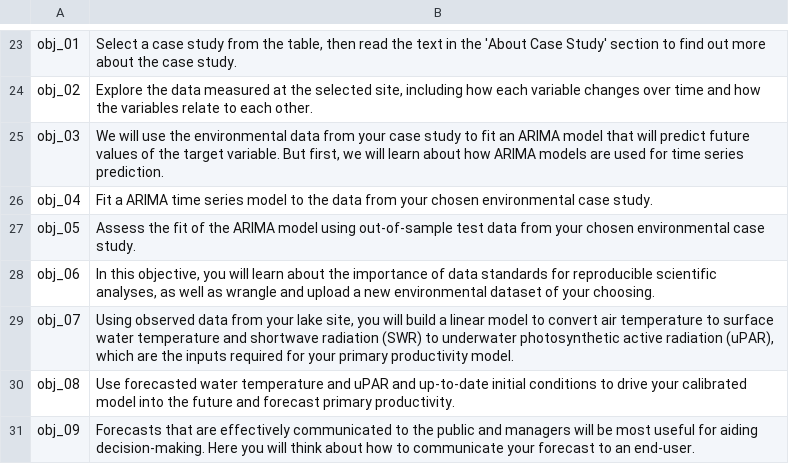
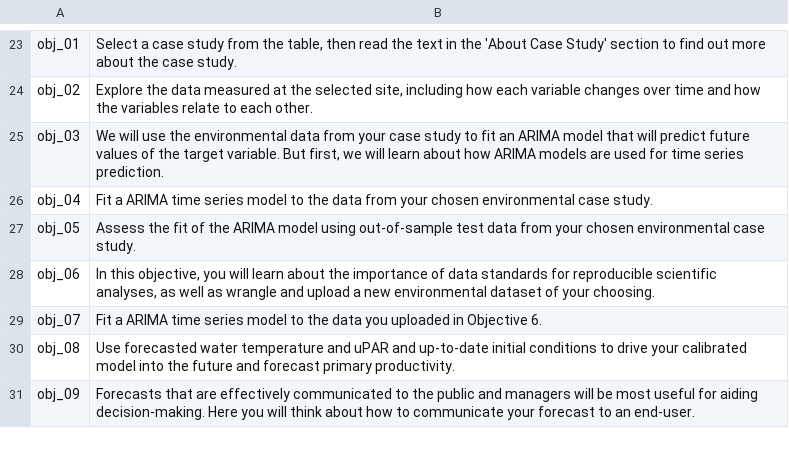
Before and after one commit to MacrosystemsEDDIE/module11, a CSV file: app/data/module_text.csv, drawn as a sheet; only a part is shown, gaps mark what is left out.

```diff
--- a/app/data/module_text.csv
+++ b/app/data/module_text.csv
@@ -28,3 +28,3 @@ obj_05,Assess the fit of the ARIMA model using out-of-sample test data from your
 obj_06,"In this objective, you will learn about the importance of data standards for reproducible scientific analyses, as well as wrangle and upload a new environmental dataset of your choosing."
-obj_07,"Using observed data from your lake site, you will build a linear model to convert air temperature to surface water temperature and shortwave radiation (SWR) to underwater photosynthetic active radiation (uPAR), which are the inputs required for your primary productivity model. "
+obj_07,Fit a ARIMA time series model to the data you uploaded in Objective 6.
 obj_08,Use forecasted water temperature and uPAR and up-to-date initial conditions to drive your calibrated model into the future and forecast primary productivity.
```
Also changed, not shown: app/data/handout_questions.csv, 2 other files.
